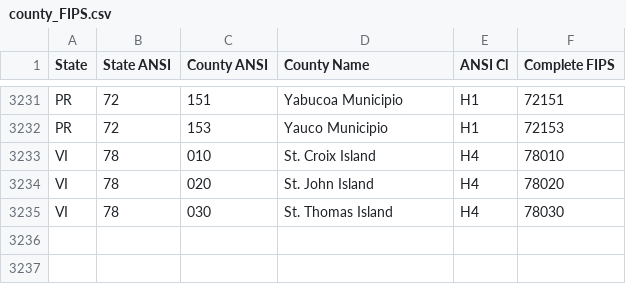
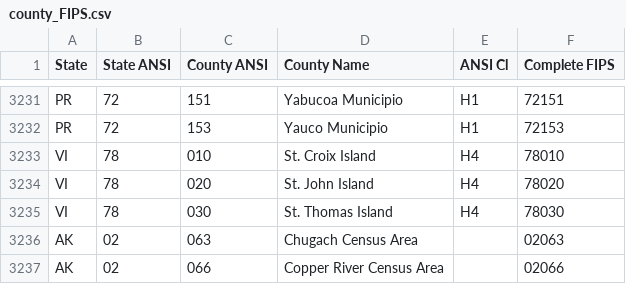
Before and after one commit to cfpb/owning-a-home-api, a CSV file: countylimits/data/base_data/county_FIPS.csv, drawn as a sheet; only a part is shown, gaps mark what is left out; the diff names each change by its address in the sheet, - before the commit and + after, or states it on an @@ line.

Commit message:
Update FIPS data with two new entries for Alaska based on census data changes

```diff
--- a/countylimits/data/base_data/county_FIPS.csv
+++ b/countylimits/data/base_data/county_FIPS.csv
+row 3236: AK | 02 | 063 | Chugach Census Area |  | 02063
+row 3237: AK | 02 | 066 | Copper River Census Area |  | 02066
```
